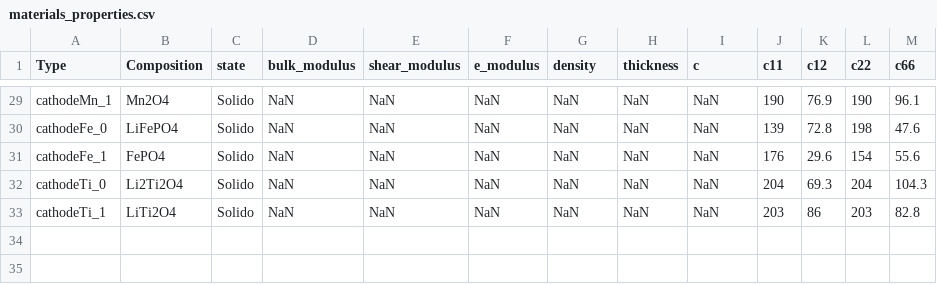
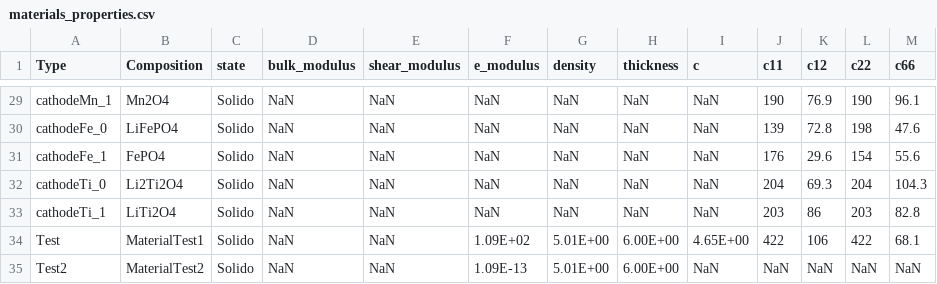
Before and after one commit to JuanpaGaviria/-Ultrasound-Li-ion-battery-simulation, a CSV file: src/database/materials_properties.csv, drawn as a sheet; only a part is shown, gaps mark what is left out.

```diff
--- a/src/database/materials_properties.csv
+++ b/src/database/materials_properties.csv
@@ -33 +33,3 @@ cathodeTi_0,Li2Ti2O4,Solido,NaN,NaN,NaN,NaN,NaN,NaN,204,69.3,204,104.3
 cathodeTi_1,LiTi2O4,Solido,NaN,NaN,NaN,NaN,NaN,NaN,203,86,203,82.8
+Test,MaterialTest1,Solido,NaN,NaN,1.09E+02,5.01E+00,6.00E+00,4.65E+00,422,106,422,68.1
+Test2,MaterialTest2,Solido,NaN,NaN,1.09E-13,5.01E+00,6.00E+00,NaN,NaN,NaN,NaN,NaN
```
Also changed, not shown: 2 other files.
